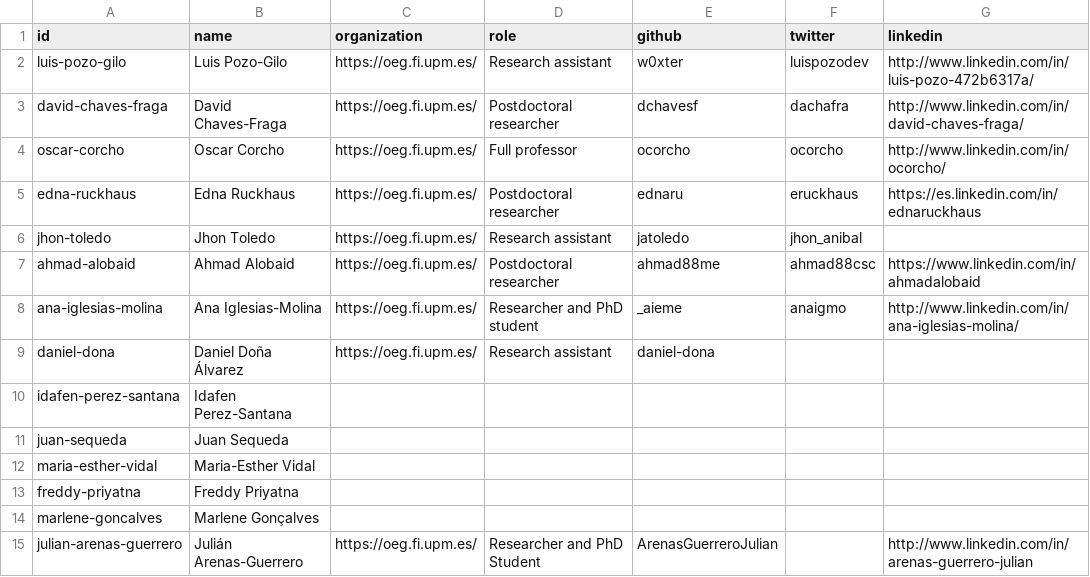
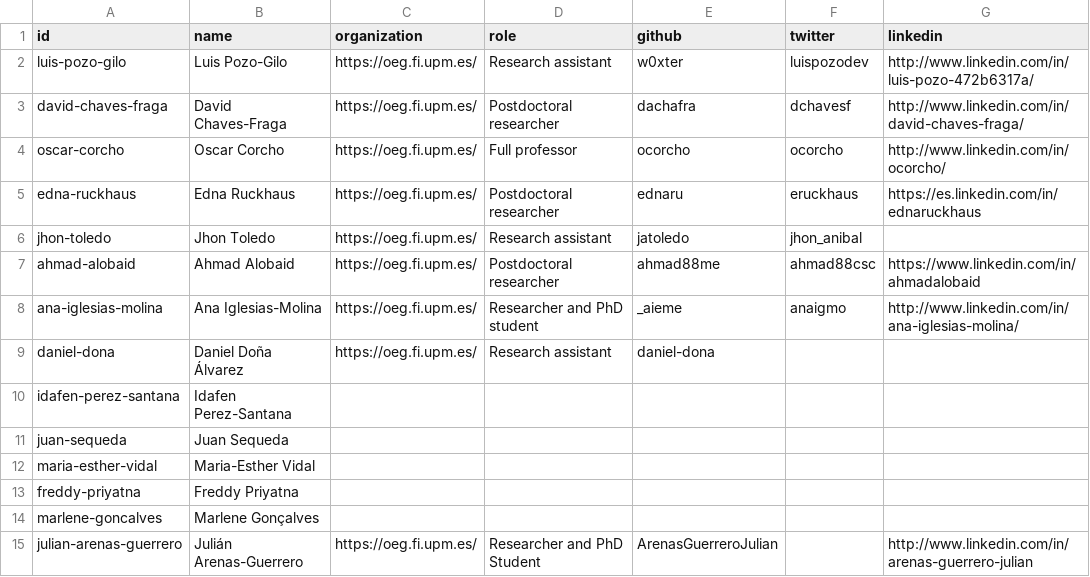
Before and after one commit to oeg-upm/morph-website, a CSV file: obda/files/person.csv, drawn as a sheet; only a part is shown; the diff names each change by its address in the sheet, - before the commit and + after, or states it on an @@ line.

Commit message:
Update person.csv

```diff
--- a/obda/files/person.csv
+++ b/obda/files/person.csv
-E3 (github): dchavesf
+E3 (github): dachafra
-F3 (twitter): dachafra
+F3 (twitter): dchavesf
```
